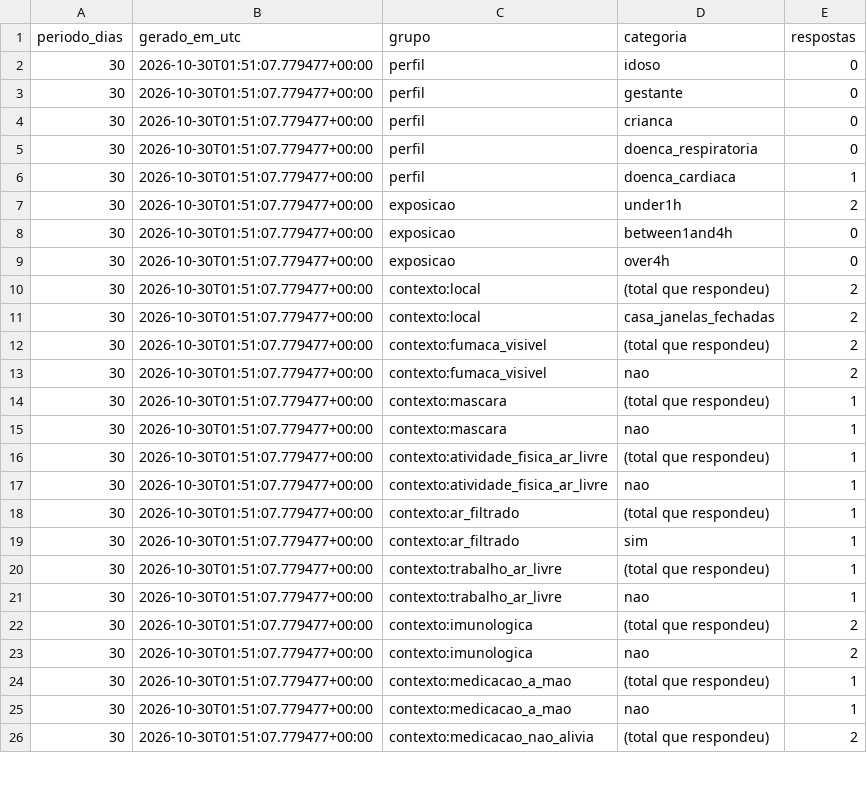
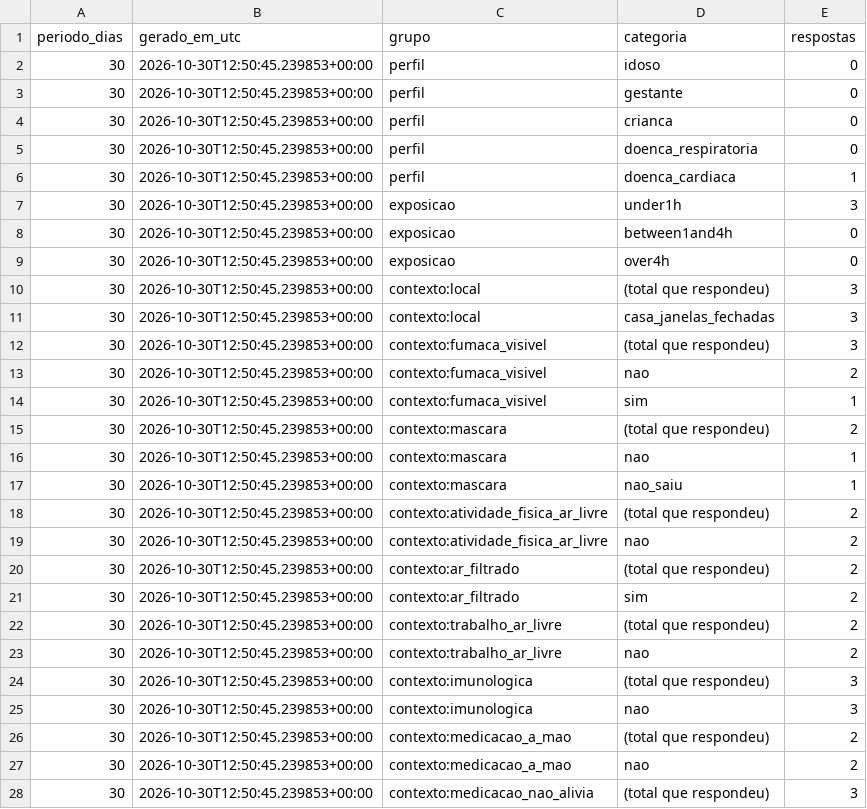
Before and after one commit to micael-oliveira-ufam/respirar-amazonas, a CSV file: docs/dados/csv/perfil_contexto-30d.csv, drawn as a sheet; only a part is shown; the diff covers the shown part only.

```diff
--- a/docs/dados/csv/perfil_contexto-30d.csv
+++ b/docs/dados/csv/perfil_contexto-30d.csv
@@ -1,26 +1,28 @@
 periodo_dias,gerado_em_utc,grupo,categoria,respostas
-30,2026-10-30T01:51:07.779477+00:00,perfil,idoso,0
-30,2026-10-30T01:51:07.779477+00:00,perfil,gestante,0
-30,2026-10-30T01:51:07.779477+00:00,perfil,crianca,0
-30,2026-10-30T01:51:07.779477+00:00,perfil,doenca_respiratoria,0
-30,2026-10-30T01:51:07.779477+00:00,perfil,doenca_cardiaca,1
-30,2026-10-30T01:51:07.779477+00:00,exposicao,under1h,2
-30,2026-10-30T01:51:07.779477+00:00,exposicao,between1and4h,0
-30,2026-10-30T01:51:07.779477+00:00,exposicao,over4h,0
-30,2026-10-30T01:51:07.779477+00:00,contexto:local,(total que respondeu),2
-30,2026-10-30T01:51:07.779477+00:00,contexto:local,casa_janelas_fechadas,2
-30,2026-10-30T01:51:07.779477+00:00,contexto:fumaca_visivel,(total que respondeu),2
-30,2026-10-30T01:51:07.779477+00:00,contexto:fumaca_visivel,nao,2
-30,2026-10-30T01:51:07.779477+00:00,contexto:mascara,(total que respondeu),1
-30,2026-10-30T01:51:07.779477+00:00,contexto:mascara,nao,1
-30,2026-10-30T01:51:07.779477+00:00,contexto:atividade_fisica_ar_livre,(total que respondeu),1
-30,2026-10-30T01:51:07.779477+00:00,contexto:atividade_fisica_ar_livre,nao,1
-30,2026-10-30T01:51:07.779477+00:00,contexto:ar_filtrado,(total que respondeu),1
-30,2026-10-30T01:51:07.779477+00:00,contexto:ar_filtrado,sim,1
-30,2026-10-30T01:51:07.779477+00:00,contexto:trabalho_ar_livre,(total que respondeu),1
-30,2026-10-30T01:51:07.779477+00:00,contexto:trabalho_ar_livre,nao,1
-30,2026-10-30T01:51:07.779477+00:00,contexto:imunologica,(total que respondeu),2
-30,2026-10-30T01:51:07.779477+00:00,contexto:imunologica,nao,2
-30,2026-10-30T01:51:07.779477+00:00,contexto:medicacao_a_mao,(total que respondeu),1
-30,2026-10-30T01:51:07.779477+00:00,contexto:medicacao_a_mao,nao,1
-30,2026-10-30T01:51:07.779477+00:00,contexto:medicacao_nao_alivia,(total que respondeu),2
+30,2026-10-30T12:50:45.239853+00:00,perfil,idoso,0
+30,2026-10-30T12:50:45.239853+00:00,perfil,gestante,0
+30,2026-10-30T12:50:45.239853+00:00,perfil,crianca,0
+30,2026-10-30T12:50:45.239853+00:00,perfil,doenca_respiratoria,0
+30,2026-10-30T12:50:45.239853+00:00,perfil,doenca_cardiaca,1
+30,2026-10-30T12:50:45.239853+00:00,exposicao,under1h,3
+30,2026-10-30T12:50:45.239853+00:00,exposicao,between1and4h,0
+30,2026-10-30T12:50:45.239853+00:00,exposicao,over4h,0
+30,2026-10-30T12:50:45.239853+00:00,contexto:local,(total que respondeu),3
+30,2026-10-30T12:50:45.239853+00:00,contexto:local,casa_janelas_fechadas,3
+30,2026-10-30T12:50:45.239853+00:00,contexto:fumaca_visivel,(total que respondeu),3
+30,2026-10-30T12:50:45.239853+00:00,contexto:fumaca_visivel,nao,2
+30,2026-10-30T12:50:45.239853+00:00,contexto:fumaca_visivel,sim,1
+30,2026-10-30T12:50:45.239853+00:00,contexto:mascara,(total que respondeu),2
+30,2026-10-30T12:50:45.239853+00:00,contexto:mascara,nao,1
+30,2026-10-30T12:50:45.239853+00:00,contexto:mascara,nao_saiu,1
+30,2026-10-30T12:50:45.239853+00:00,contexto:atividade_fisica_ar_livre,(total que respondeu),2
+30,2026-10-30T12:50:45.239853+00:00,contexto:atividade_fisica_ar_livre,nao,2
+30,2026-10-30T12:50:45.239853+00:00,contexto:ar_filtrado,(total que respondeu),2
+30,2026-10-30T12:50:45.239853+00:00,contexto:ar_filtrado,sim,2
+30,2026-10-30T12:50:45.239853+00:00,contexto:trabalho_ar_livre,(total que respondeu),2
+30,2026-10-30T12:50:45.239853+00:00,contexto:trabalho_ar_livre,nao,2
+30,2026-10-30T12:50:45.239853+00:00,contexto:imunologica,(total que respondeu),3
+30,2026-10-30T12:50:45.239853+00:00,contexto:imunologica,nao,3
+30,2026-10-30T12:50:45.239853+00:00,contexto:medicacao_a_mao,(total que respondeu),2
+30,2026-10-30T12:50:45.239853+00:00,contexto:medicacao_a_mao,nao,2
+30,2026-10-30T12:50:45.239853+00:00,contexto:medicacao_nao_alivia,(total que respondeu),3
```
Also changed, not shown: 6 edited cells elsewhere in this file, docs/dados/csv/perfil_contexto-1d.csv, docs/dados/csv/perfil_contexto-7d.csv, 28 other files.
